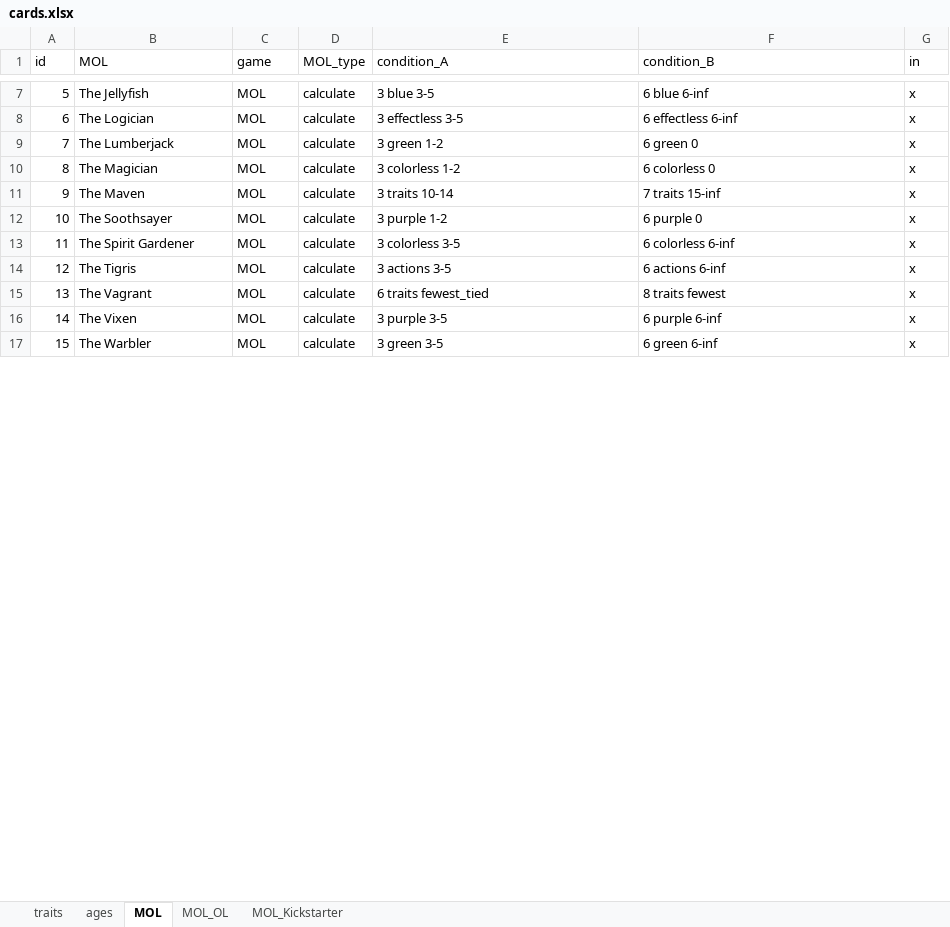
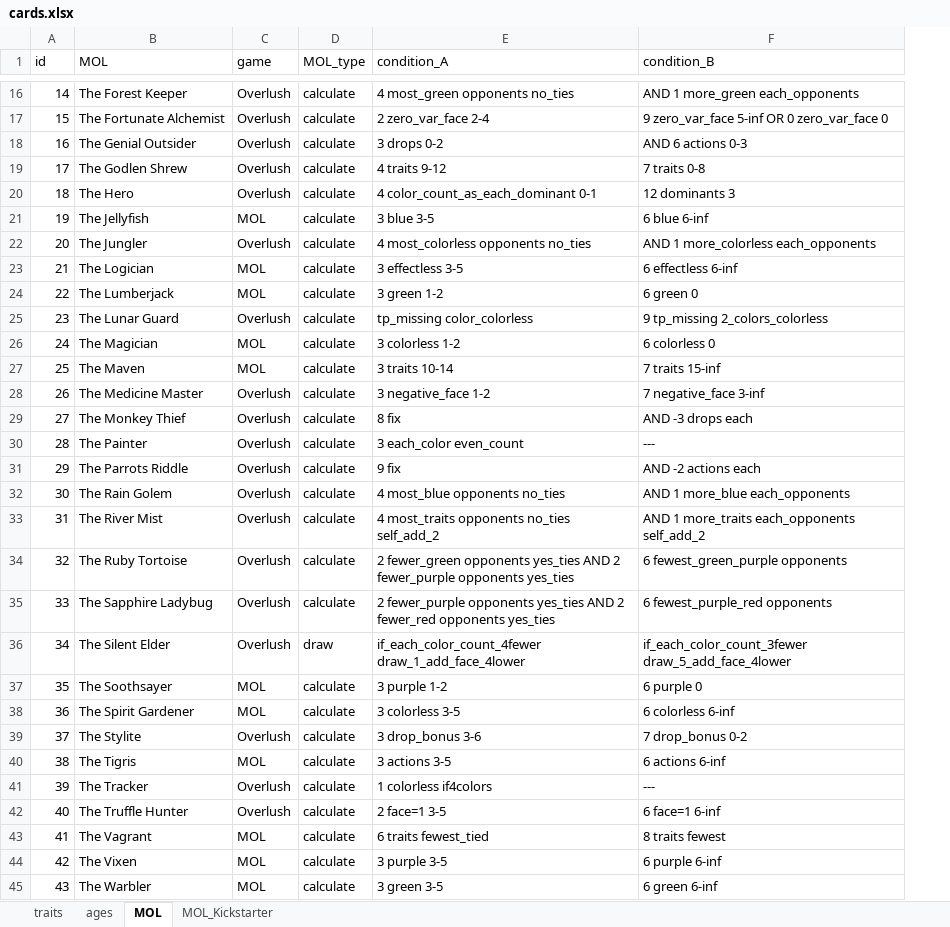
Before and after one commit to azabicki/DoomPy, an Excel workbook: DoomPy/files/cards.xlsx, sheet MOL, drawn as a sheet; only a part is shown, gaps mark what is left out; values as stored, in another font and other column widths than the file's, no borders; table styles not drawn; removed rows and columns are numbered as before the commit, all else as after; the diff covers the shown part only; the diff names each change by its address in the sheet, - before the commit and + after, or states it on an @@ line.

```diff
--- a/DoomPy/files/cards.xlsx (sheet MOL)
+++ b/DoomPy/files/cards.xlsx (sheet MOL)
-sheet tab: MOL_OL
-column G (in), rows 7-17: all x
@@ column A (id) renumbered between rows 3 and 47 @@
+row 16: 14 | The Forest Keeper | Overlush | calculate | 4 most_green opponents no_ties | AND 1 more_green each_opponents
+row 17: 15 | The Fortunate Alchemist | Overlush | calculate | 2 zero_var_face 2-4 | 9 zero_var_face 5-inf OR 0 zero_var_face 0
+row 18: 16 | The Genial Outsider | Overlush | calculate | 3 drops 0-2 | AND 6 actions 0-3
+row 19: 17 | The Godlen Shrew | Overlush | calculate | 4 traits 9-12 | 7 traits 0-8
+row 20: 18 | The Hero | Overlush | calculate | 4 color_count_as_each_dominant 0-1 | 12 dominants 3
+row 22: 20 | The Jungler | Overlush | calculate | 4 most_colorless opponents no_ties | AND 1 more_colorless each_opponents
+row 25: 23 | The Lunar Guard | Overlush | calculate | tp_missing color_colorless | 9 tp_missing 2_colors_colorless
+row 28: 26 | The Medicine Master | Overlush | calculate | 3 negative_face 1-2 | 7 negative_face 3-inf
+row 29: 27 | The Monkey Thief | Overlush | calculate | 8 fix | AND -3 drops each
+row 30: 28 | The Painter | Overlush | calculate | 3 each_color even_count | ---
+row 31: 29 | The Parrots Riddle | Overlush | calculate | 9 fix | AND -2 actions each
+row 32: 30 | The Rain Golem | Overlush | calculate | 4 most_blue opponents no_ties | AND 1 more_blue each_opponents
+row 33: 31 | The River Mist | Overlush | calculate | 4 most_traits opponents no_ties self_add_2 | AND 1 more_traits each_opponents self_add_2
+row 34: 32 | The Ruby Tortoise | Overlush | calculate | 2 fewer_green opponents yes_ties AND 2 fewer_purple opponents yes_ties | 6 fewest_green_purple opponents
+row 35: 33 | The Sapphire Ladybug | Overlush | calculate | 2 fewer_purple opponents yes_ties AND 2 fewer_red opponents yes_ties | 6 fewest_purple_red opponents
+row 36: 34 | The Silent Elder | Overlush | draw | if_each_color_count_4fewer draw_1_add_face_4lower | if_each_color_count_3fewer draw_5_add_face_4lower
+row 39: 37 | The Stylite | Overlush | calculate | 3 drop_bonus 3-6 | 7 drop_bonus 0-2
+row 41: 39 | The Tracker | Overlush | calculate | 1 colorless if4colors | ---
+row 42: 40 | The Truffle Hunter | Overlush | calculate | 2 face=1 3-5 | 6 face=1 6-inf
```
Also changed, not shown: 11 added rows elsewhere in this sheet, sheet traits, sheet MOL_Kickstarter.
